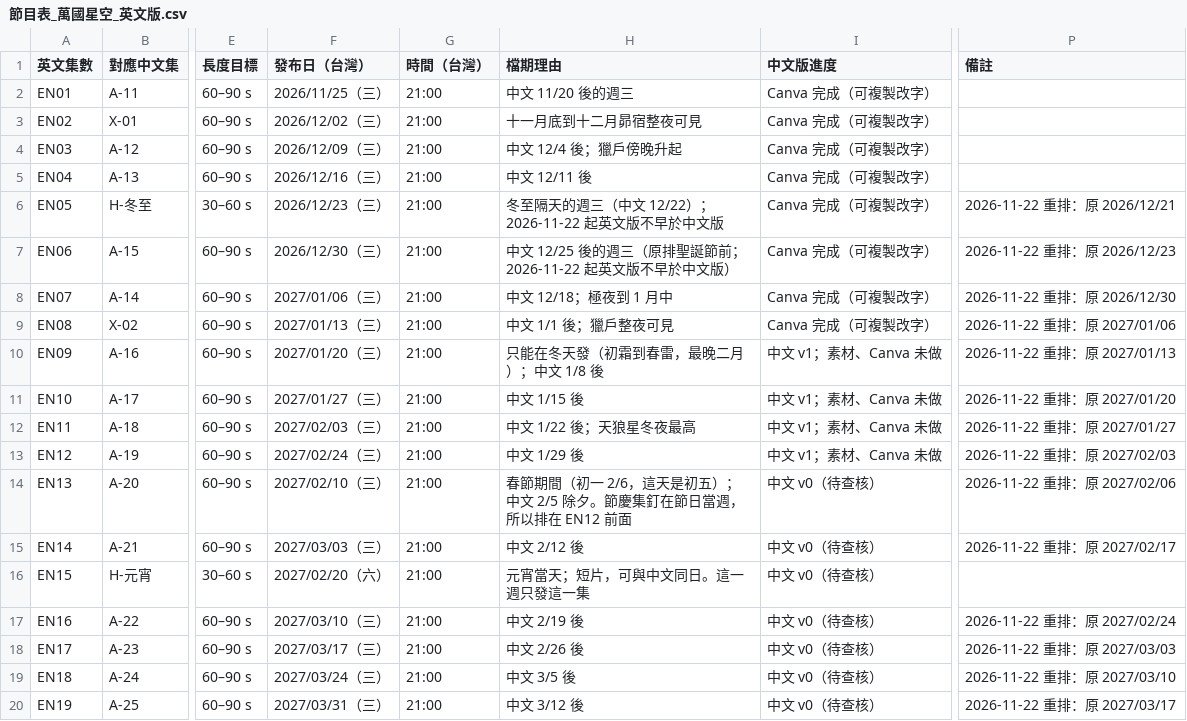
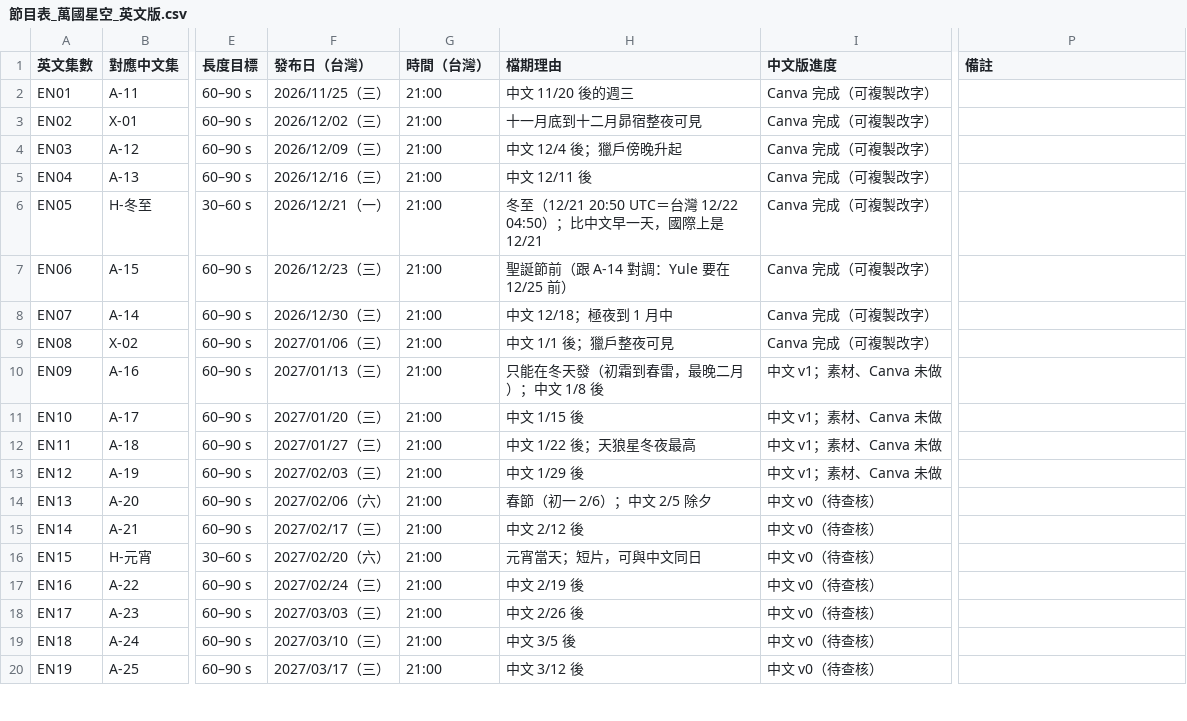
Before and after one commit to Kimchi2104/NTNU-Insta, a CSV file: 06_發布月曆/節目表_萬國星空_英文版.csv, drawn as a sheet; only a part is shown, gaps mark what is left out; the diff covers the shown part only; the diff names each change by its address in the sheet, - before the commit and + after, or states it on an @@ line.

```diff
--- a/06_發布月曆/節目表_萬國星空_英文版.csv
+++ b/06_發布月曆/節目表_萬國星空_英文版.csv
-F6 (發布日（台灣）): 2026/12/23（三）
+F6 (發布日（台灣）): 2026/12/21（一）
-H6 (檔期理由): 冬至隔天的週三（中文 12/22）；2026-11-22 起英文版不早於中文版
+H6 (檔期理由): 冬至（12/21 20:50 UTC＝台灣 12/22 04:50）；比中文早一天，國際上是 12/21
-P6 (備註): 2026-11-22 重排：原 2026/12/21
+P6 (備註): (empty)
-F7 (發布日（台灣）): 2026/12/30（三）
+F7 (發布日（台灣）): 2026/12/23（三）
-H7 (檔期理由): 中文 12/25 後的週三（原排聖誕節前；2026-11-22 起英文版不早於中文版）
+H7 (檔期理由): 聖誕節前（跟 A-14 對調：Yule 要在 12/25 前）
-P7 (備註): 2026-11-22 重排：原 2026/12/23
+P7 (備註): (empty)
-F8 (發布日（台灣）): 2027/01/06（三）
+F8 (發布日（台灣）): 2026/12/30（三）
-P8 (備註): 2026-11-22 重排：原 2026/12/30
+P8 (備註): (empty)
-F9 (發布日（台灣）): 2027/01/13（三）
+F9 (發布日（台灣）): 2027/01/06（三）
-P9 (備註): 2026-11-22 重排：原 2027/01/06
+P9 (備註): (empty)
-F10 (發布日（台灣）): 2027/01/20（三）
+F10 (發布日（台灣）): 2027/01/13（三）
-P10 (備註): 2026-11-22 重排：原 2027/01/13
+P10 (備註): (empty)
-F11 (發布日（台灣）): 2027/01/27（三）
+F11 (發布日（台灣）): 2027/01/20（三）
-P11 (備註): 2026-11-22 重排：原 2027/01/20
+P11 (備註): (empty)
-F12 (發布日（台灣）): 2027/02/03（三）
+F12 (發布日（台灣）): 2027/01/27（三）
-P12 (備註): 2026-11-22 重排：原 2027/01/27
+P12 (備註): (empty)
-F13 (發布日（台灣）): 2027/02/24（三）
+F13 (發布日（台灣）): 2027/02/03（三）
-P13 (備註): 2026-11-22 重排：原 2027/02/03
+P13 (備註): (empty)
-F14 (發布日（台灣）): 2027/02/10（三）
+F14 (發布日（台灣）): 2027/02/06（六）
-H14 (檔期理由): 春節期間（初一 2/6，這天是初五）；中文 2/5 除夕。節慶集釘在節日當週，所以排在 EN12 前面
+H14 (檔期理由): 春節（初一 2/6）；中文 2/5 除夕
-P14 (備註): 2026-11-22 重排：原 2027/02/06
+P14 (備註): (empty)
-F15 (發布日（台灣）): 2027/03/03（三）
+F15 (發布日（台灣）): 2027/02/17（三）
-P15 (備註): 2026-11-22 重排：原 2027/02/17
+P15 (備註): (empty)
-H16 (檔期理由): 元宵當天；短片，可與中文同日。這一週只發這一集
+H16 (檔期理由): 元宵當天；短片，可與中文同日
-F17 (發布日（台灣）): 2027/03/10（三）
+F17 (發布日（台灣）): 2027/02/24（三）
-P17 (備註): 2026-11-22 重排：原 2027/02/24
+P17 (備註): (empty)
-F18 (發布日（台灣）): 2027/03/17（三）
+F18 (發布日（台灣）): 2027/03/03（三）
-P18 (備註): 2026-11-22 重排：原 2027/03/03
+P18 (備註): (empty)
-F19 (發布日（台灣）): 2027/03/24（三）
+F19 (發布日（台灣）): 2027/03/10（三）
-P19 (備註): 2026-11-22 重排：原 2027/03/10
+P19 (備註): (empty)
-F20 (發布日（台灣）): 2027/03/31（三）
+F20 (發布日（台灣）): 2027/03/17（三）
-P20 (備註): 2026-11-22 重排：原 2027/03/17
+P20 (備註): (empty)
```
Also changed, not shown: 73 edited cells elsewhere in this file, 4 other files.
